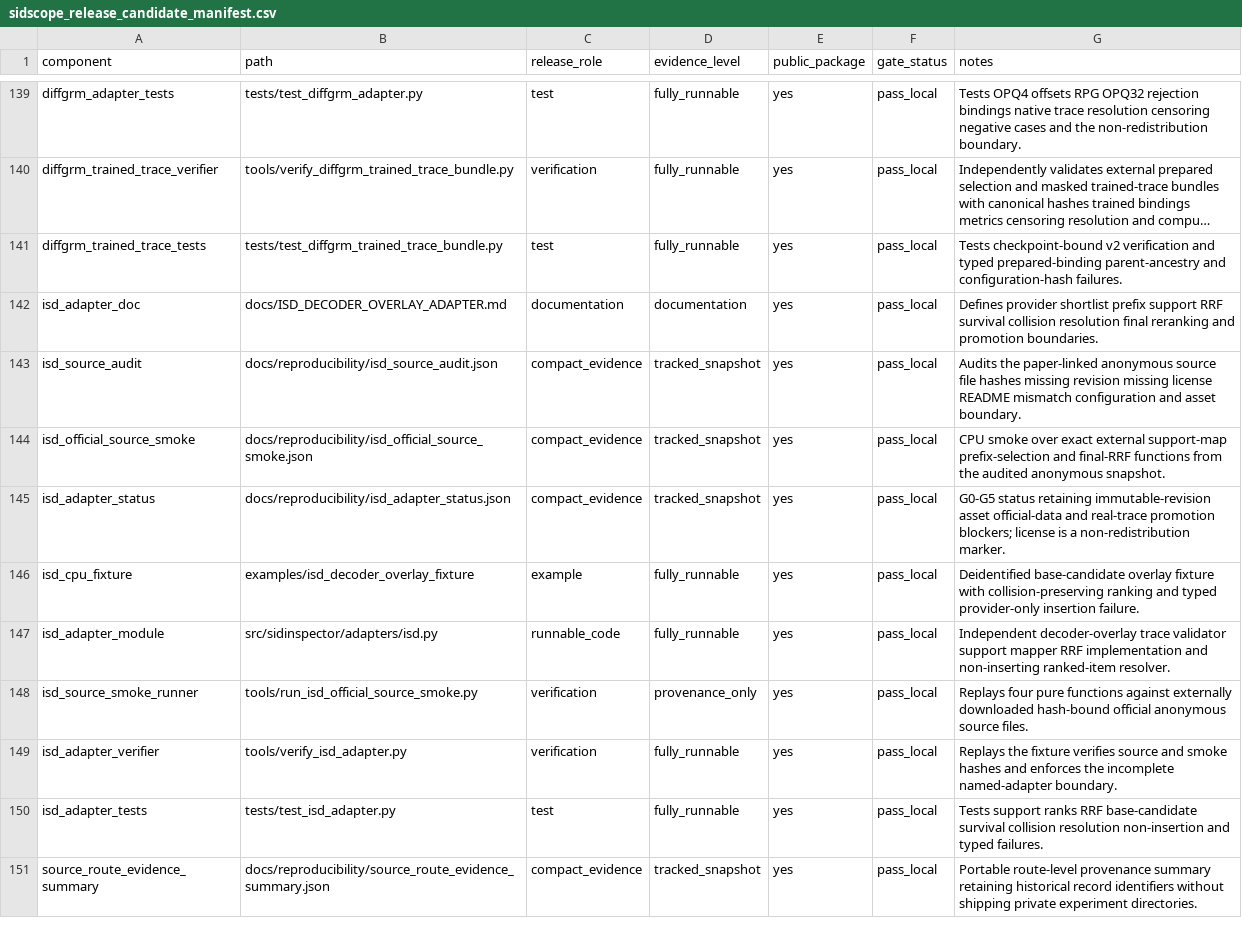
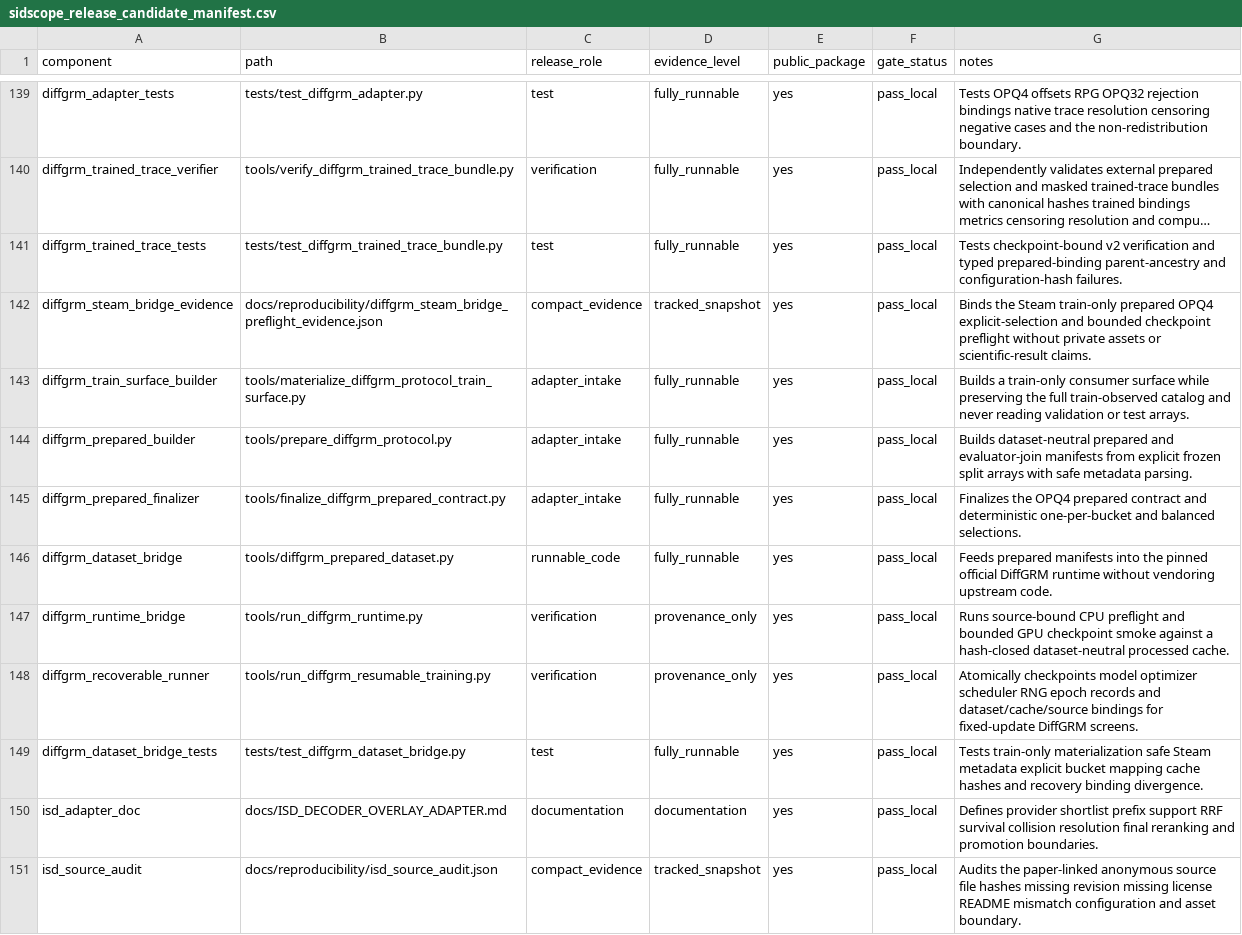
Before and after one commit to jdding/SIDscope, a CSV file: docs/reproducibility/sidscope_release_candidate_manifest.csv, drawn as a sheet; only a part is shown, gaps mark what is left out; the shorter side is filled out with more unchanged rows; long unchanged cells end in …; the diff names each change by its address in the sheet, - before the commit and + after, or states it on an @@ line.

Commit message:
feat: add dataset-neutral DiffGRM training bridge

```diff
--- a/docs/reproducibility/sidscope_release_candidate_manifest.csv
+++ b/docs/reproducibility/sidscope_release_candidate_manifest.csv
+row 142: diffgrm_steam_bridge_evidence | docs/reproducibility/diffgrm_steam_bridge_preflight_evidence.json | compact_evidence | tracked_snapshot | yes | pass_local | Binds the Steam train-only prepared OPQ4 explicit-selection and bounded checkpoint preflight without private assets or scientific-result claims.
+row 143: diffgrm_train_surface_builder | tools/materialize_diffgrm_protocol_train_surface.py | adapter_intake | fully_runnable | yes | pass_local | Builds a train-only consumer surface while preserving the full train-observed catalog and never reading validation or test arrays.
+row 144: diffgrm_prepared_builder | tools/prepare_diffgrm_protocol.py | adapter_intake | fully_runnable | yes | pass_local | Builds dataset-neutral prepared and evaluator-join manifests from explicit frozen split arrays with safe metadata parsing.
+row 145: diffgrm_prepared_finalizer | tools/finalize_diffgrm_prepared_contract.py | adapter_intake | fully_runnable | yes | pass_local | Finalizes the OPQ4 prepared contract and deterministic one-per-bucket and balanced selections.
+row 146: diffgrm_dataset_bridge | tools/diffgrm_prepared_dataset.py | runnable_code | fully_runnable | yes | pass_local | Feeds prepared manifests into the pinned official DiffGRM runtime without vendoring upstream code.
+row 147: diffgrm_runtime_bridge | tools/run_diffgrm_runtime.py | verification | provenance_only | yes | pass_local | Runs source-bound CPU preflight and bounded GPU checkpoint smoke against a hash-closed dataset-neutral processed cache.
+row 148: diffgrm_recoverable_runner | tools/run_diffgrm_resumable_training.py | verification | provenance_only | yes | pass_local | Atomically checkpoints model optimizer scheduler RNG epoch records and dataset/cache/source bindings for fixed-update DiffGRM screens.
+row 149: diffgrm_dataset_bridge_tests | tests/test_diffgrm_dataset_bridge.py | test | fully_runnable | yes | pass_local | Tests train-only materialization safe Steam metadata explicit bucket mapping cache hashes and recovery binding divergence.
```
Also changed, not shown: 11 other files.
